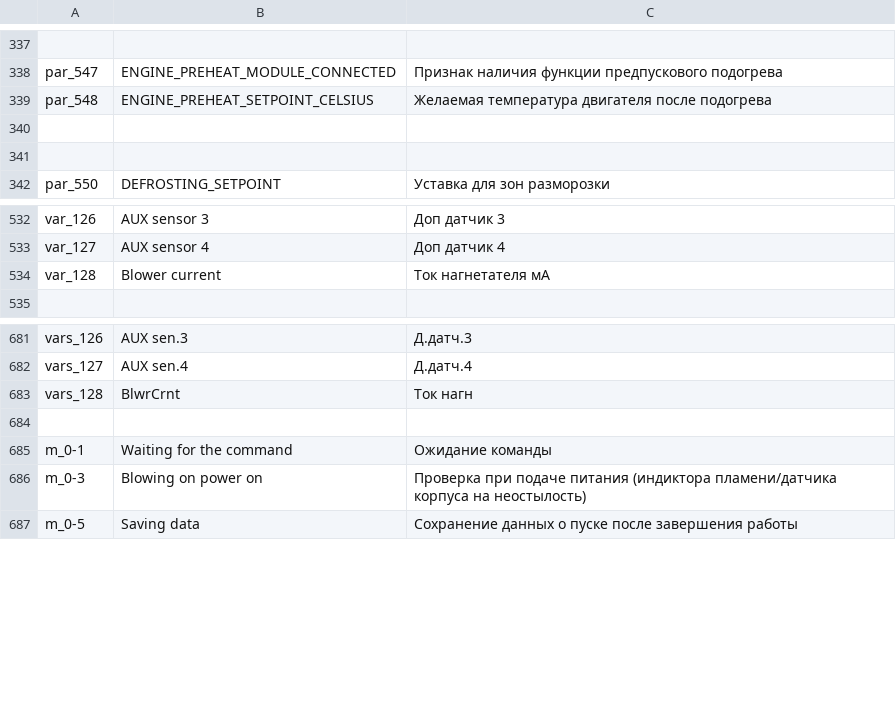
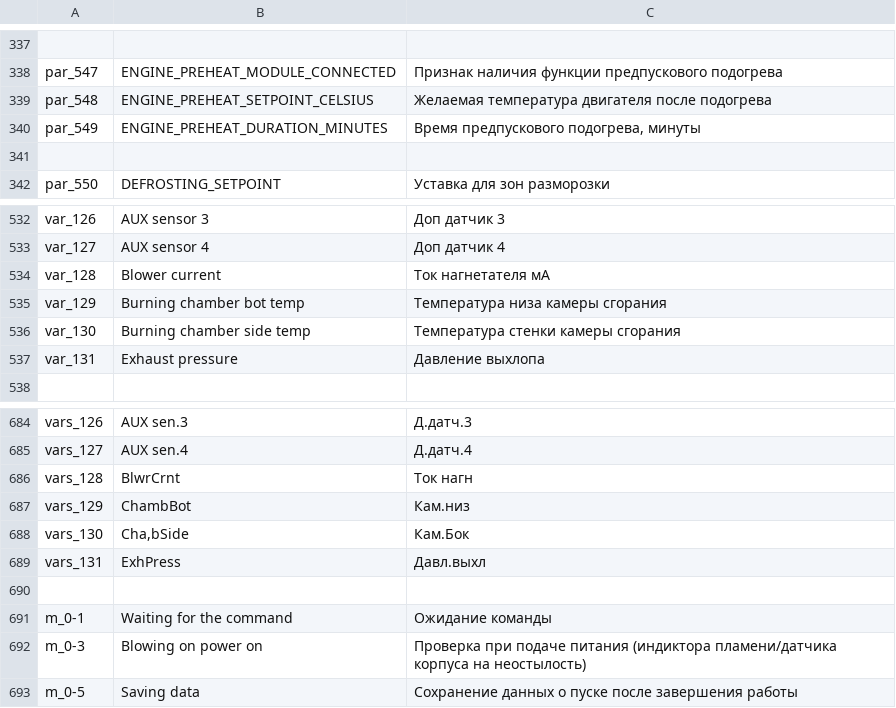
Before and after one commit to EXEcutorXS/CAN-Tool, a CSV file: CAN Tool/Resources/local.csv, drawn as a sheet; only a part is shown, gaps mark what is left out.

```diff
--- a/CAN Tool/Resources/local.csv
+++ b/CAN Tool/Resources/local.csv
@@ -339,3 +339,3 @@ par_547	ENGINE_PREHEAT_MODULE_CONNECTED	Признак наличия функц
 par_548	ENGINE_PREHEAT_SETPOINT_CELSIUS	Желаемая температура двигателя после подогрева
-		
+par_549	ENGINE_PREHEAT_DURATION_MINUTES	Время предпускового подогрева, минуты
 		
@@ -534,2 +534,5 @@ var_127	AUX sensor 4	Доп датчик 4
 var_128	Blower current	Ток нагнетателя мА
+var_129	Burning chamber bot temp	Температура низа камеры сгорания
+var_130	Burning chamber side temp	Температура стенки камеры сгорания
+var_131	Exhaust pressure	Давление выхлопа
 		
@@ -683,2 +686,5 @@ vars_127	AUX sen.4	Д.датч.4
 vars_128	BlwrCrnt	Ток нагн
+vars_129	ChambBot	Кам.низ
+vars_130	Cha,bSide	Кам.Бок
+vars_131	ExhPress	Давл.выхл
 		
```
Also changed, not shown: 4 other files.
